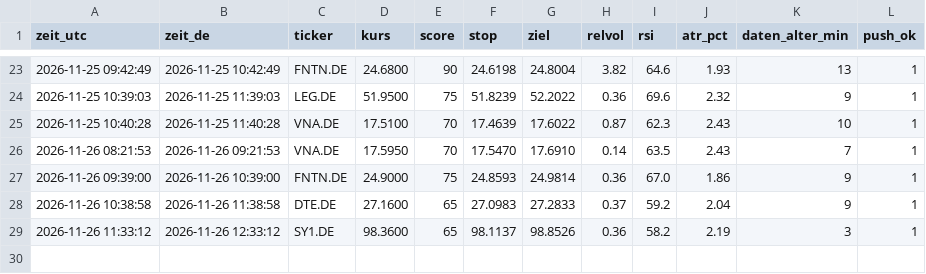
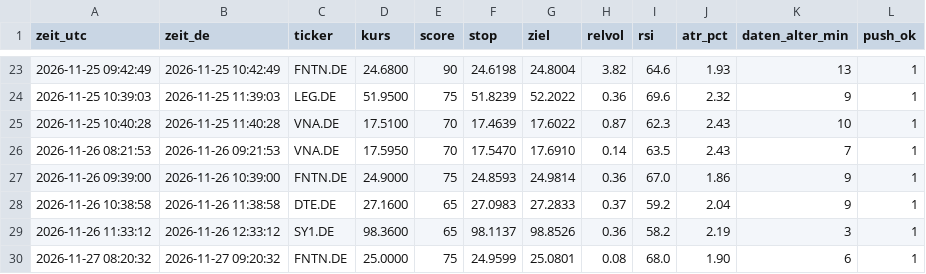
Before and after one commit to 431LM/Bot, a CSV file: radar_log.csv, drawn as a sheet; only a part is shown, gaps mark what is left out; the diff names each change by its address in the sheet, - before the commit and + after, or states it on an @@ line.

Commit message:
Radar-Protokoll

```diff
--- a/radar_log.csv
+++ b/radar_log.csv
+row 30: 2026-11-27 08:20:32 | 2026-11-27 09:20:32 | FNTN.DE | 25.0000 | 75 | 24.9599 | 25.0801 | 0.08 | 68.0 | 1.90 | 6 | 1
```
Also changed, not shown: 1 other file.
